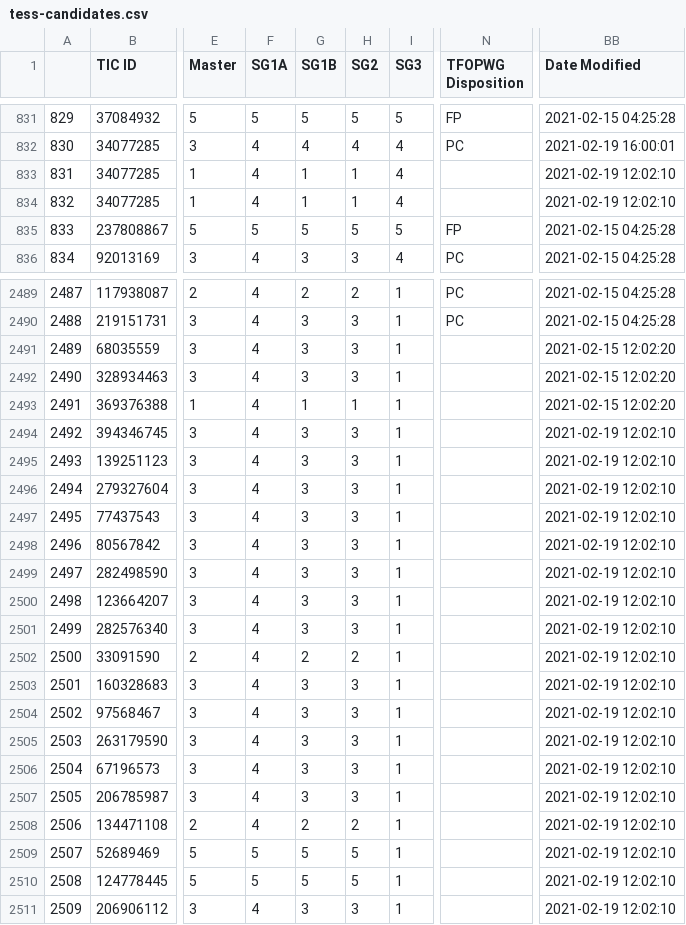
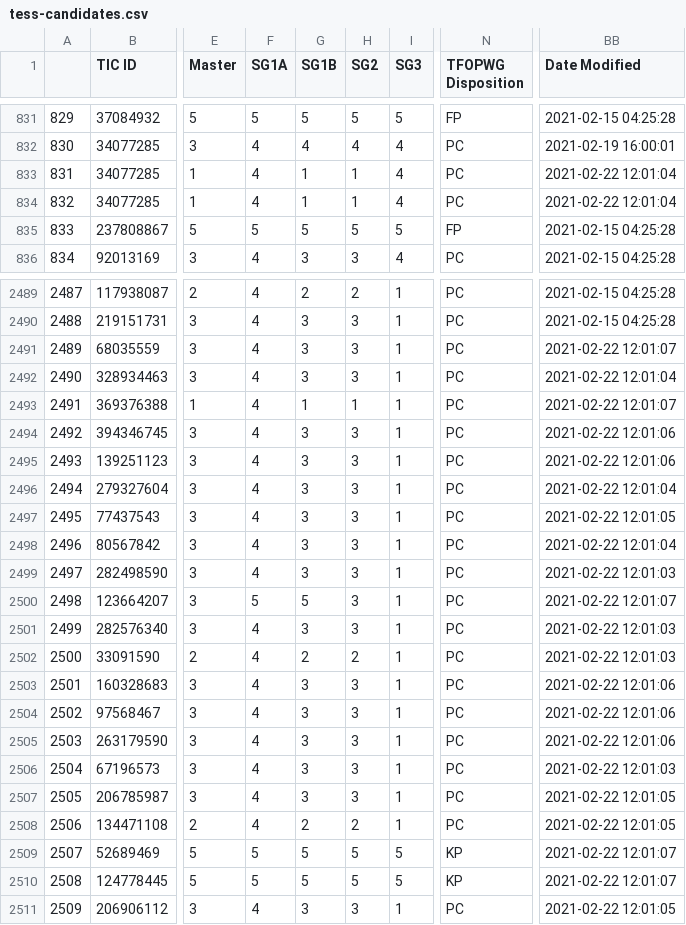
Before and after one commit to ruizhizhan/exoplots, a CSV file: data/tess-candidates.csv, drawn as a sheet; only a part is shown, gaps mark what is left out; the diff covers the shown part only; the diff names each change by its address in the sheet, - before the commit and + after, or states it on an @@ line.

Commit message:
2 planets now confirmed on exofop

```diff
--- a/data/tess-candidates.csv
+++ b/data/tess-candidates.csv
-N833:N834 (TFOPWG Disposition): (empty)
+N833:N834 (TFOPWG Disposition): PC
-BB833:BB834 (Date Modified): 2021-02-19 12:02:10
+BB833:BB834 (Date Modified): 2021-02-22 12:01:04
-N2491:N2508 (TFOPWG Disposition): (empty)
+N2491:N2508 (TFOPWG Disposition): PC
-BB2491 (Date Modified): 2021-02-15 12:02:20
+BB2491 (Date Modified): 2021-02-22 12:01:07
-BB2492 (Date Modified): 2021-02-15 12:02:20
+BB2492 (Date Modified): 2021-02-22 12:01:04
-BB2493 (Date Modified): 2021-02-15 12:02:20
+BB2493 (Date Modified): 2021-02-22 12:01:07
-BB2494:BB2495 (Date Modified): 2021-02-19 12:02:10
+BB2494:BB2495 (Date Modified): 2021-02-22 12:01:06
-BB2496 (Date Modified): 2021-02-19 12:02:10
+BB2496 (Date Modified): 2021-02-22 12:01:04
-BB2497 (Date Modified): 2021-02-19 12:02:10
+BB2497 (Date Modified): 2021-02-22 12:01:05
-BB2498 (Date Modified): 2021-02-19 12:02:10
+BB2498 (Date Modified): 2021-02-22 12:01:04
-BB2499 (Date Modified): 2021-02-19 12:02:10
+BB2499 (Date Modified): 2021-02-22 12:01:03
-F2500 (SG1A): 4
+F2500 (SG1A): 5
-G2500 (SG1B): 3
+G2500 (SG1B): 5
-BB2500 (Date Modified): 2021-02-19 12:02:10
+BB2500 (Date Modified): 2021-02-22 12:01:07
-BB2501:BB2502 (Date Modified): 2021-02-19 12:02:10
+BB2501:BB2502 (Date Modified): 2021-02-22 12:01:03
-BB2503:BB2505 (Date Modified): 2021-02-19 12:02:10
+BB2503:BB2505 (Date Modified): 2021-02-22 12:01:06
-BB2506 (Date Modified): 2021-02-19 12:02:10
+BB2506 (Date Modified): 2021-02-22 12:01:03
-BB2507:BB2508 (Date Modified): 2021-02-19 12:02:10
+BB2507:BB2508 (Date Modified): 2021-02-22 12:01:05
-I2509:I2510 (SG3): 1
+I2509:I2510 (SG3): 5
-N2509:N2510 (TFOPWG Disposition): (empty)
+N2509:N2510 (TFOPWG Disposition): KP
-BB2509:BB2510 (Date Modified): 2021-02-19 12:02:10
+BB2509:BB2510 (Date Modified): 2021-02-22 12:01:07
-N2511 (TFOPWG Disposition): (empty)
+N2511 (TFOPWG Disposition): PC
-BB2511 (Date Modified): 2021-02-19 12:02:10
+BB2511 (Date Modified): 2021-02-22 12:01:05
```
Also changed, not shown: 2 edited cells elsewhere in this file, 3 other files.
